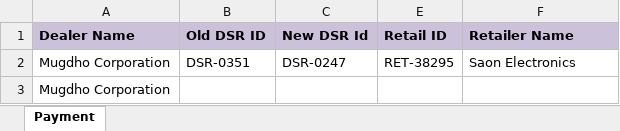
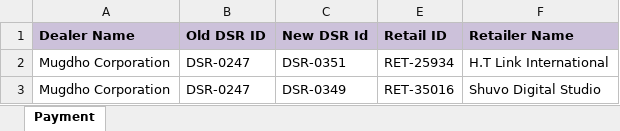
Before and after one commit to rahinul/MCU, an Excel workbook: Symphony/Others/Adding New Retailer Format/Remapping Format.xlsx, sheet Payment, drawn as a sheet; values as stored, in another font and other column widths than the file's, no borders; removed rows and columns are numbered as before the commit, all else as after; the diff names each change by its address in the sheet, - before the commit and + after, or states it on an @@ line.

```diff
--- a/Symphony/Others/Adding New Retailer Format/Remapping Format.xlsx (sheet Payment)
+++ b/Symphony/Others/Adding New Retailer Format/Remapping Format.xlsx (sheet Payment)
-B2 (Old DSR ID): DSR-0351
+B2 (Old DSR ID): DSR-0247
-C2 (New DSR Id): DSR-0247
+C2 (New DSR Id): DSR-0351
-E2 (Retail ID): RET-38295
+E2 (Retail ID): RET-25934
-F2 (Retailer Name): Saon Electronics
+F2 (Retailer Name): H.T Link International
-row 3: Mugdho Corporation
+row 3: Mugdho Corporation | DSR-0247 | DSR-0349 | RET-35016 | Shuvo Digital Studio
```
Also changed, not shown: Realme/Others/Requisition for Mugdho Corporation/realme requisition sheet.xlsx, Symphony/Others/Adding New Retailer Format/Adding new retailers format.xlsx, 43 other files.
